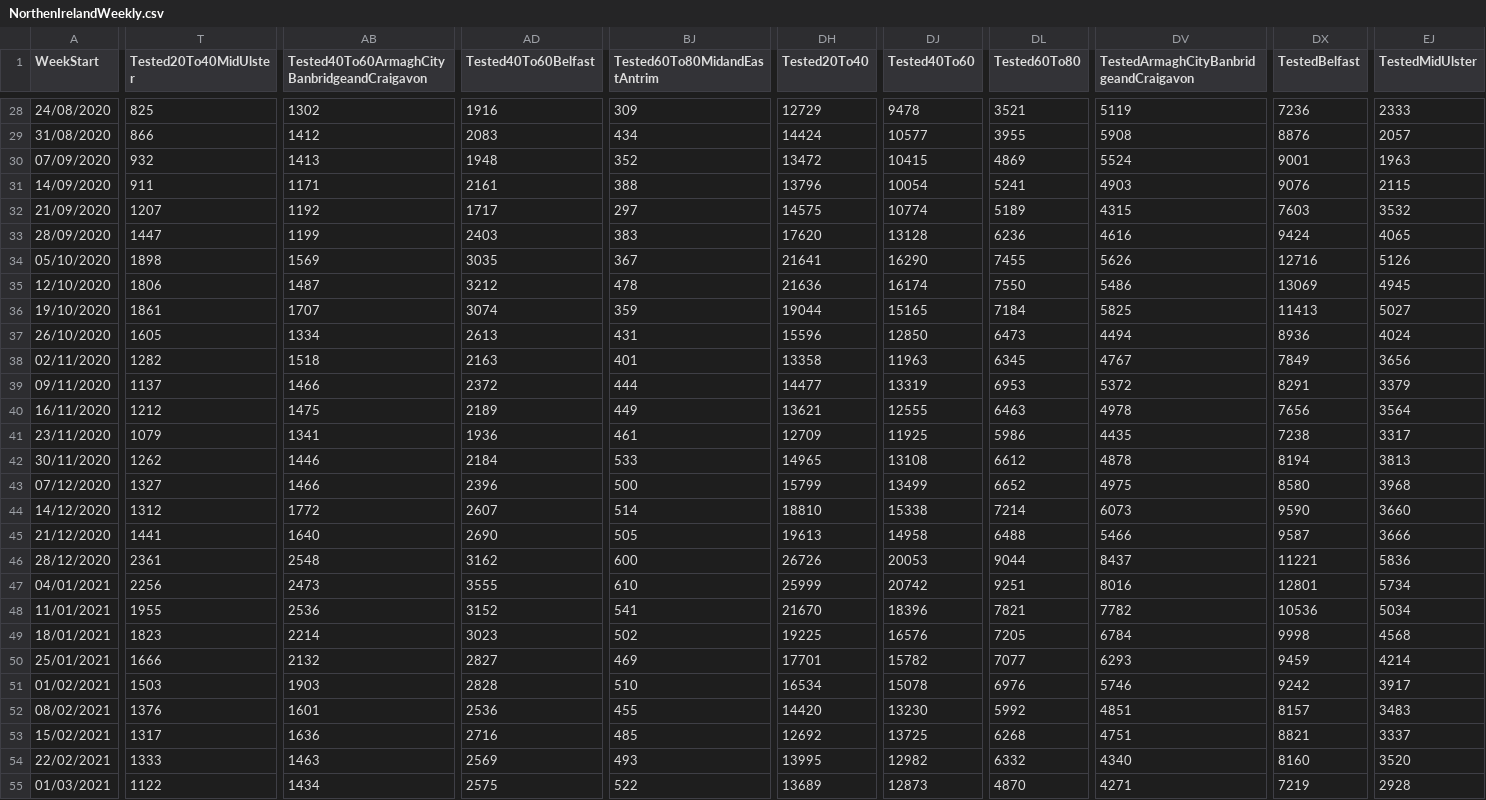
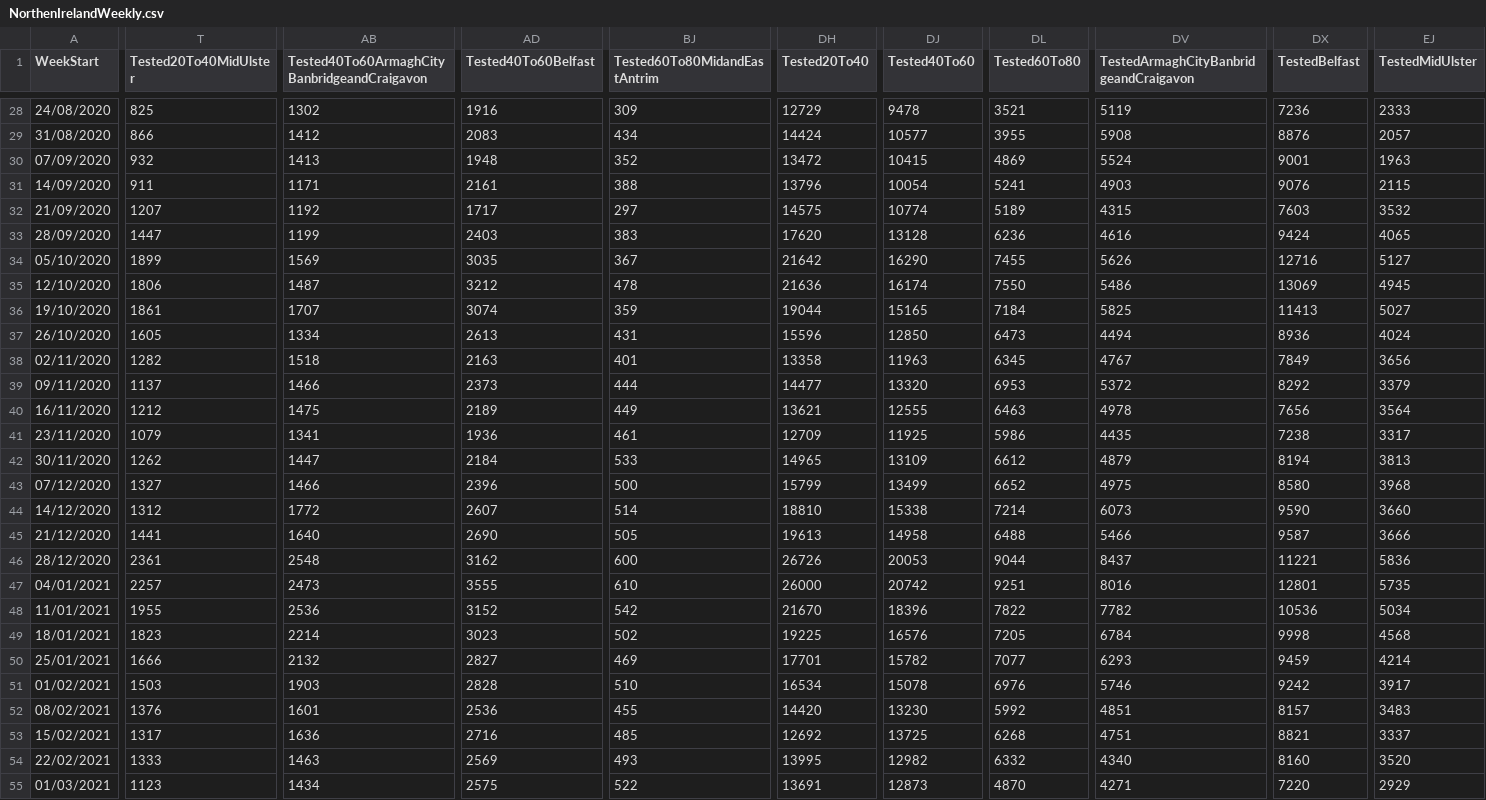
Before and after one commit to CatsAgainstCovid/IrelandCovidData, a CSV file: Outputs/NIDailyReports/NorthenIrelandWeekly.csv, drawn as a sheet; only a part is shown, gaps mark what is left out; the diff covers the shown part only; the diff names each change by its address in the sheet, - before the commit and + after, or states it on an @@ line.

Commit message:
Update

```diff
--- a/Outputs/NIDailyReports/NorthenIrelandWeekly.csv
+++ b/Outputs/NIDailyReports/NorthenIrelandWeekly.csv
-T34 (Tested20To40MidUlster): 1898
+T34 (Tested20To40MidUlster): 1899
-DH34 (Tested20To40): 21641
+DH34 (Tested20To40): 21642
-EJ34 (TestedMidUlster): 5126
+EJ34 (TestedMidUlster): 5127
-AD39 (Tested40To60Belfast): 2372
+AD39 (Tested40To60Belfast): 2373
-DJ39 (Tested40To60): 13319
+DJ39 (Tested40To60): 13320
-DX39 (TestedBelfast): 8291
+DX39 (TestedBelfast): 8292
-AB42: 1446
+AB42: 1447
-DJ42 (Tested40To60): 13108
+DJ42 (Tested40To60): 13109
-DV42: 4878
+DV42: 4879
-T47 (Tested20To40MidUlster): 2256
+T47 (Tested20To40MidUlster): 2257
-DH47 (Tested20To40): 25999
+DH47 (Tested20To40): 26000
-EJ47 (TestedMidUlster): 5734
+EJ47 (TestedMidUlster): 5735
-BJ48 (Tested60To80MidandEastAntrim): 541
+BJ48 (Tested60To80MidandEastAntrim): 542
-DL48 (Tested60To80): 7821
+DL48 (Tested60To80): 7822
-T55 (Tested20To40MidUlster): 1122
+T55 (Tested20To40MidUlster): 1123
-DH55 (Tested20To40): 13689
+DH55 (Tested20To40): 13691
-DX55 (TestedBelfast): 7219
+DX55 (TestedBelfast): 7220
-EJ55 (TestedMidUlster): 2928
+EJ55 (TestedMidUlster): 2929
```
Also changed, not shown: 2 edited cells elsewhere in this file.
